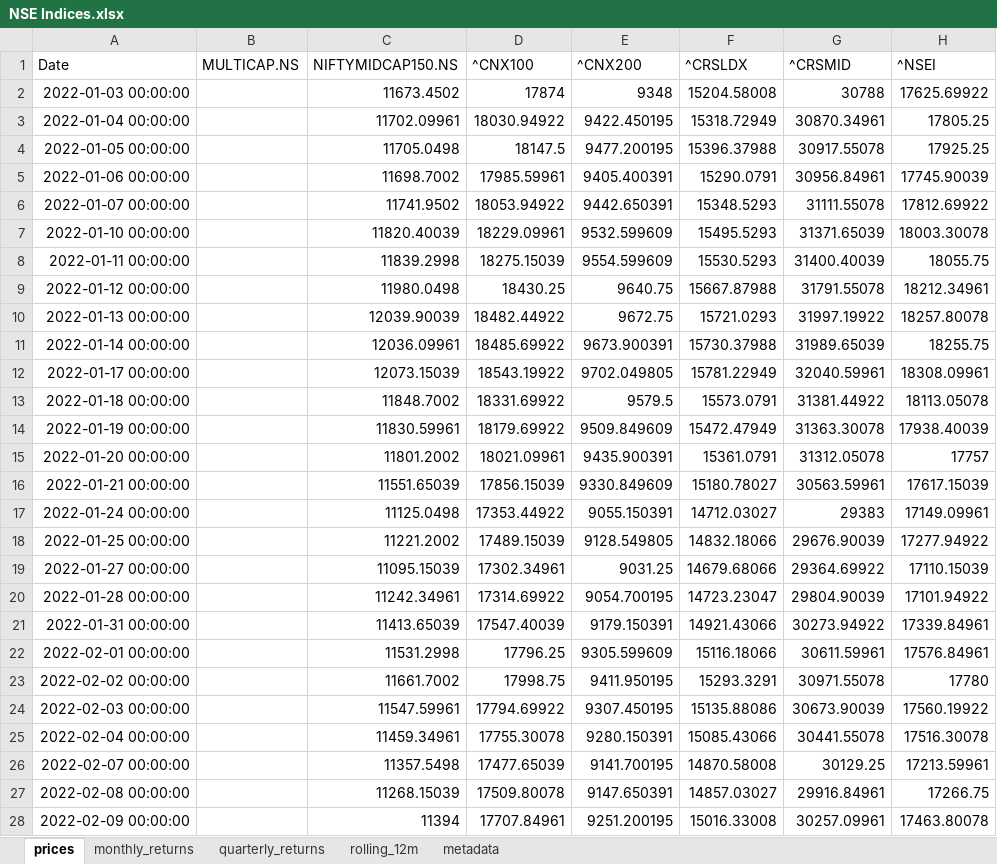
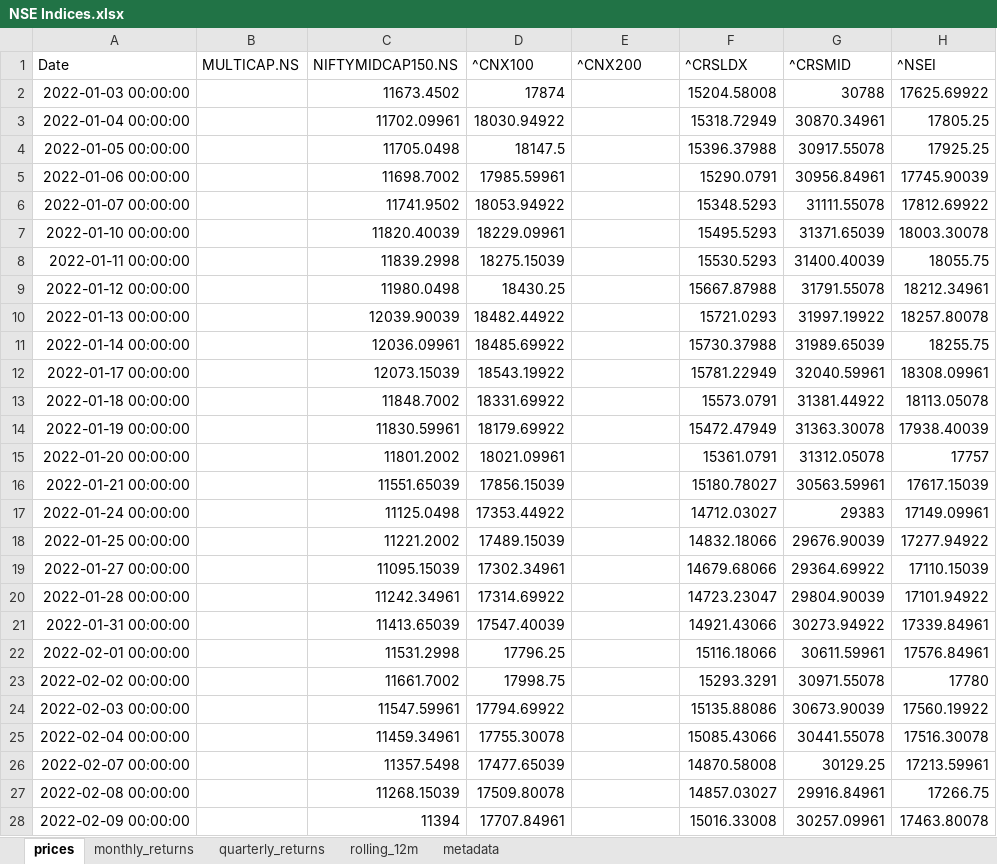
Before and after one commit to rahulshirke7951/stock-sector-dashboard, an Excel workbook: dashboards/NSE Indices.xlsx, sheet prices, drawn as a sheet; only a part is shown; values as stored, in another font and other column widths than the file's, no borders; the diff covers the shown part only; the diff names each change by its address in the sheet, - before the commit and + after, or states it on an @@ line.

```diff
--- a/dashboards/NSE Indices.xlsx (sheet prices)
+++ b/dashboards/NSE Indices.xlsx (sheet prices)
-E2 (^CNX200): 9348
+E2 (^CNX200): (empty)
-E3 (^CNX200): 9422.450195
+E3 (^CNX200): (empty)
-E4 (^CNX200): 9477.200195
+E4 (^CNX200): (empty)
-E5 (^CNX200): 9405.400391
+E5 (^CNX200): (empty)
-E6 (^CNX200): 9442.650391
+E6 (^CNX200): (empty)
-E7 (^CNX200): 9532.599609
+E7 (^CNX200): (empty)
-E8 (^CNX200): 9554.599609
+E8 (^CNX200): (empty)
-E9 (^CNX200): 9640.75
+E9 (^CNX200): (empty)
-E10 (^CNX200): 9672.75
+E10 (^CNX200): (empty)
-E11 (^CNX200): 9673.900391
+E11 (^CNX200): (empty)
-E12 (^CNX200): 9702.049805
+E12 (^CNX200): (empty)
-E13 (^CNX200): 9579.5
+E13 (^CNX200): (empty)
-E14 (^CNX200): 9509.849609
+E14 (^CNX200): (empty)
-E15 (^CNX200): 9435.900391
+E15 (^CNX200): (empty)
-E16 (^CNX200): 9330.849609
+E16 (^CNX200): (empty)
-E17 (^CNX200): 9055.150391
+E17 (^CNX200): (empty)
-E18 (^CNX200): 9128.549805
+E18 (^CNX200): (empty)
-E19 (^CNX200): 9031.25
+E19 (^CNX200): (empty)
-E20 (^CNX200): 9054.700195
+E20 (^CNX200): (empty)
-E21 (^CNX200): 9179.150391
+E21 (^CNX200): (empty)
-E22 (^CNX200): 9305.599609
+E22 (^CNX200): (empty)
-E23 (^CNX200): 9411.950195
+E23 (^CNX200): (empty)
-E24 (^CNX200): 9307.450195
+E24 (^CNX200): (empty)
-E25 (^CNX200): 9280.150391
+E25 (^CNX200): (empty)
-E26 (^CNX200): 9141.700195
+E26 (^CNX200): (empty)
-E27 (^CNX200): 9147.650391
+E27 (^CNX200): (empty)
-E28 (^CNX200): 9251.200195
+E28 (^CNX200): (empty)
```
Also changed, not shown: 1043 edited cells elsewhere in this sheet, sheet rolling_12m, sheet monthly_returns, sheet quarterly_returns, dashboards/Automobile.xlsx, dashboards/Banking.xlsx, 7 other files.
